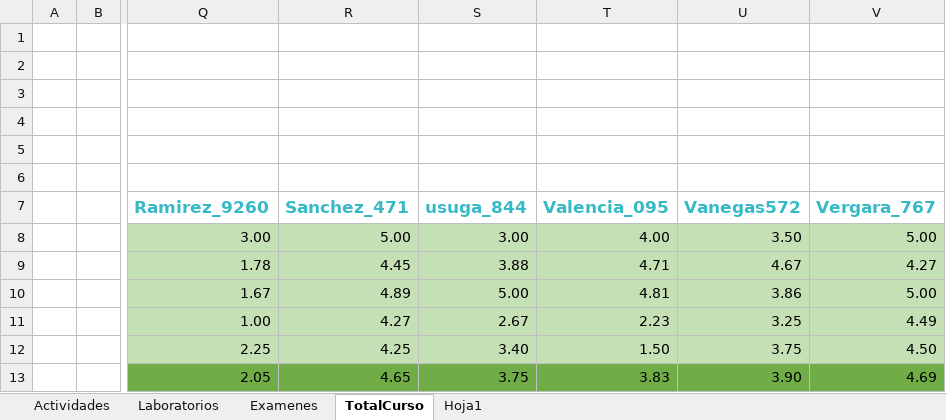
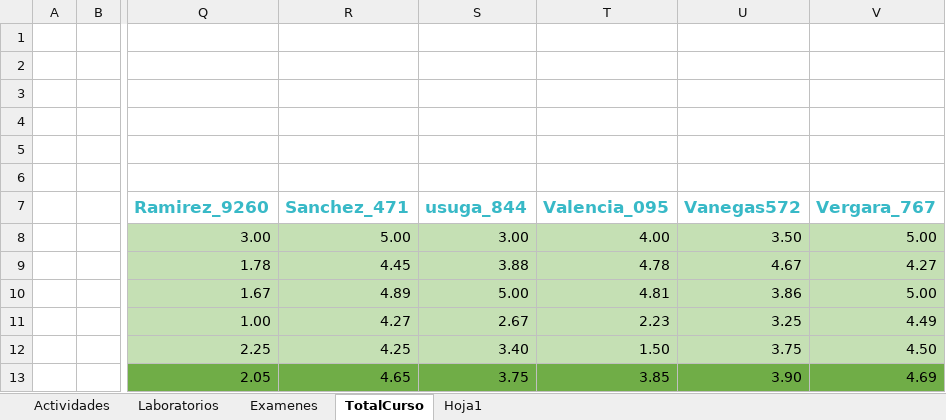
Before and after one commit to hernansalinas/CursoMetodosComputacionales, an Excel workbook: NotasMetodosComputacionales.xlsx, sheet TotalCurso, drawn as a sheet; only a part is shown, gaps mark what is left out; values as stored, in another font and other column widths than the file's, no borders; the diff names each change by its address in the sheet, - before the commit and + after, or states it on an @@ line.

```diff
--- a/NotasMetodosComputacionales.xlsx (sheet TotalCurso)
+++ b/NotasMetodosComputacionales.xlsx (sheet TotalCurso)
-T9 (Valencia_095): 4.71
+T9 (Valencia_095): 4.78
-T13 (Valencia_095): 3.83
+T13 (Valencia_095): 3.85
```
Also changed, not shown: sheet Actividades.
